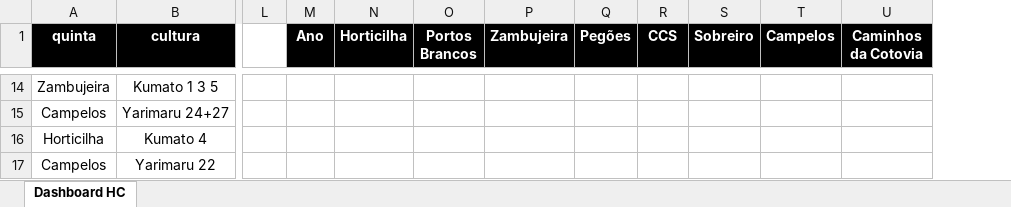
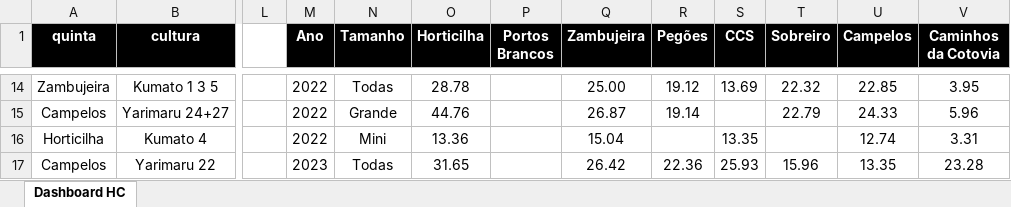
Before and after one commit to luishortipor/historicodeculturas, an Excel workbook: Histórico de culturas.xlsx, sheet Dashboard HC, drawn as a sheet; only a part is shown, gaps mark what is left out; values as stored, in another font and other column widths than the file's, no borders; addresses are those after the commit; the diff covers the shown part only; the diff names each change by its address in the sheet, - before the commit and + after, or states it on an @@ line.

```diff
--- a/Histórico de culturas.xlsx (sheet Dashboard HC)
+++ b/Histórico de culturas.xlsx (sheet Dashboard HC)
+column N (Tamanho), rows 14-17: Todas | Grande | Mini | Todas
-M14:M16 (Ano): (empty)
+M14:M16 (Ano): 2022
-O14 (Horticilha): (empty)
+O14 (Horticilha): 28.78
-Q14 (Zambujeira): (empty)
+Q14 (Zambujeira): 25.00
-R14 (Pegões): (empty)
+R14 (Pegões): 19.12
-S14 (CCS): (empty)
+S14 (CCS): 13.69
-T14 (Sobreiro): (empty)
+T14 (Sobreiro): 22.32
-U14 (Campelos): (empty)
+U14 (Campelos): 22.85
-V14 (Caminhos da Cotovia): (empty)
+V14 (Caminhos da Cotovia): 3.95
-O15 (Horticilha): (empty)
+O15 (Horticilha): 44.76
-Q15 (Zambujeira): (empty)
+Q15 (Zambujeira): 26.87
-R15 (Pegões): (empty)
+R15 (Pegões): 19.14
-T15 (Sobreiro): (empty)
+T15 (Sobreiro): 22.79
-U15 (Campelos): (empty)
+U15 (Campelos): 24.33
-V15 (Caminhos da Cotovia): (empty)
+V15 (Caminhos da Cotovia): 5.96
-O16 (Horticilha): (empty)
+O16 (Horticilha): 13.36
-Q16 (Zambujeira): (empty)
+Q16 (Zambujeira): 15.04
-S16 (CCS): (empty)
+S16 (CCS): 13.35
-U16 (Campelos): (empty)
+U16 (Campelos): 12.74
-V16 (Caminhos da Cotovia): (empty)
+V16 (Caminhos da Cotovia): 3.31
-M17 (Ano): (empty)
+M17 (Ano): 2023
-O17 (Horticilha): (empty)
+O17 (Horticilha): 31.65
-Q17 (Zambujeira): (empty)
+Q17 (Zambujeira): 26.42
-R17 (Pegões): (empty)
+R17 (Pegões): 22.36
-S17 (CCS): (empty)
+S17 (CCS): 25.93
-T17 (Sobreiro): (empty)
+T17 (Sobreiro): 15.96
-U17 (Campelos): (empty)
+U17 (Campelos): 13.35
-V17 (Caminhos da Cotovia): (empty)
+V17 (Caminhos da Cotovia): 23.28
```
Also changed, not shown: 136 edited cells and cell formats elsewhere in this sheet.
